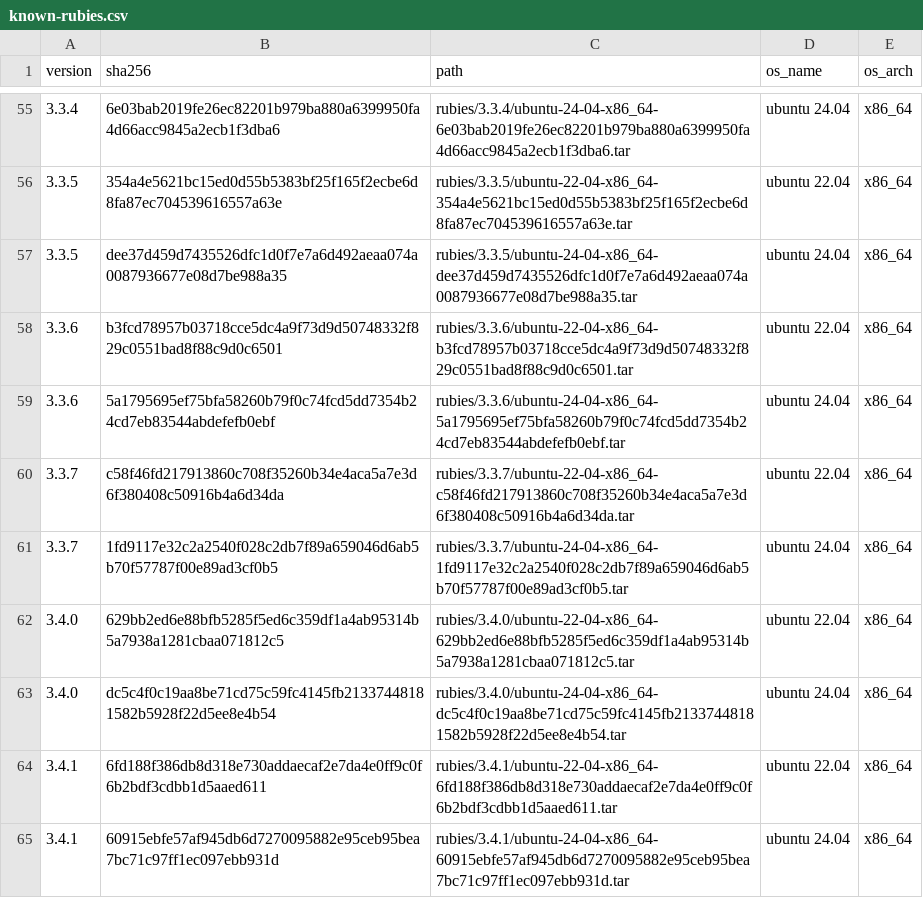
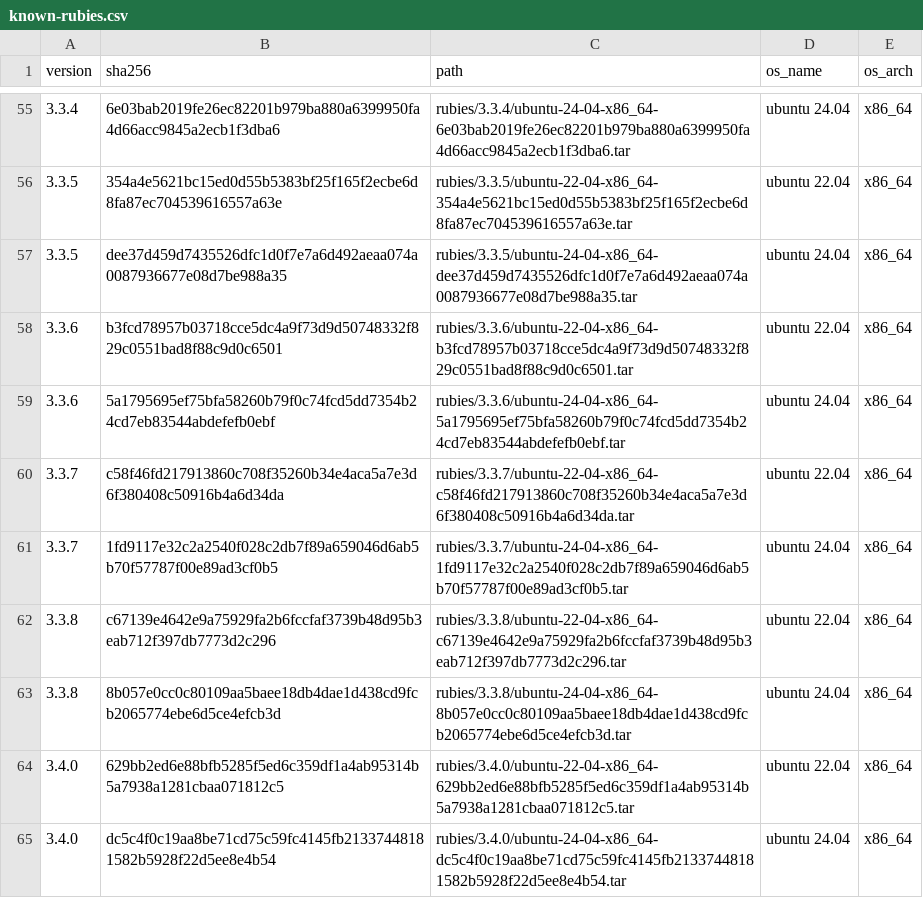
Before and after one commit to rwx-research/mint-leaves, a CSV file: mint/install-ruby/known-rubies.csv, drawn as a sheet; only a part is shown, gaps mark what is left out; the shorter side is filled out with more unchanged rows.

Commit message:
Adds support for Ruby 3.3.8 (#219)

```diff
--- a/mint/install-ruby/known-rubies.csv
+++ b/mint/install-ruby/known-rubies.csv
@@ -61,2 +61,4 @@ version,sha256,path,os_name,os_arch
 3.3.7,1fd9117e32c2a2540f028c2db7f89a659046d6ab5b70f57787f00e89ad3cf0b5,rubies/3.3.7/ubuntu-24-04-x86_64-1fd9117e32c2a2540f028c2db7f89a659046d6ab5b70f57787f00e89ad3cf0b5.tar,ubuntu 24.04,x86_64
+3.3.8,c67139e4642e9a75929fa2b6fccfaf3739b48d95b3eab712f397db7773d2c296,rubies/3.3.8/ubuntu-22-04-x86_64-c67139e4642e9a75929fa2b6fccfaf3739b48d95b3eab712f397db7773d2c296.tar,ubuntu 22.04,x86_64
+3.3.8,8b057e0cc0c80109aa5baee18db4dae1d438cd9fcb2065774ebe6d5ce4efcb3d,rubies/3.3.8/ubuntu-24-04-x86_64-8b057e0cc0c80109aa5baee18db4dae1d438cd9fcb2065774ebe6d5ce4efcb3d.tar,ubuntu 24.04,x86_64
 3.4.0,629bb2ed6e88bfb5285f5ed6c359df1a4ab95314b5a7938a1281cbaa071812c5,rubies/3.4.0/ubuntu-22-04-x86_64-629bb2ed6e88bfb5285f5ed6c359df1a4ab95314b5a7938a1281cbaa071812c5.tar,ubuntu 22.04,x86_64
```
Also changed, not shown: .mint/all-ruby-versions.csv, 2 other files.
